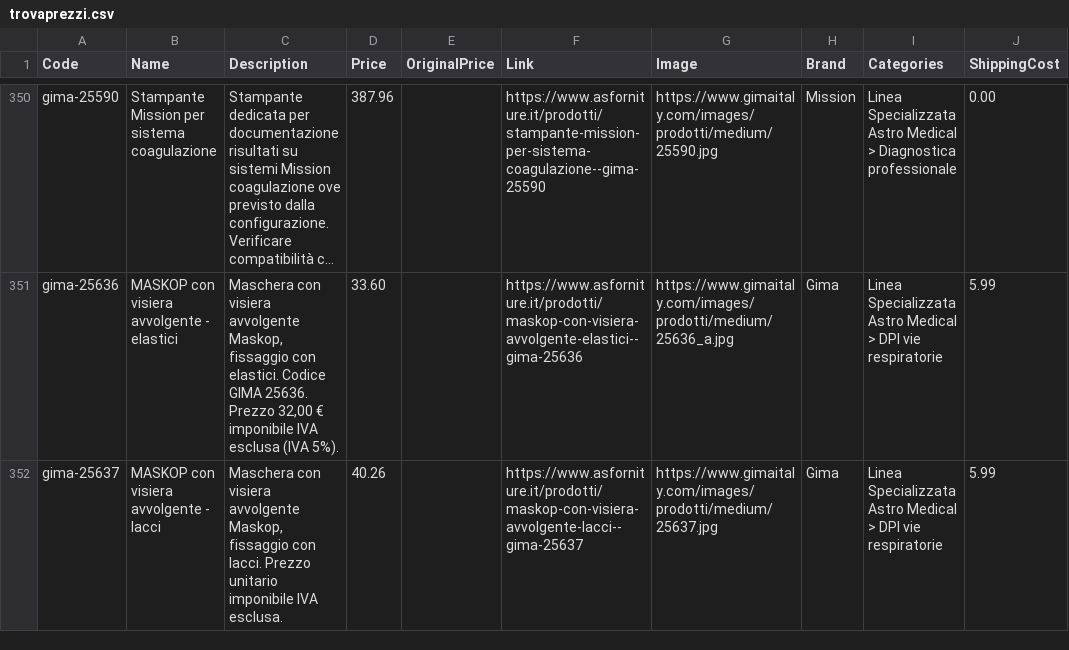
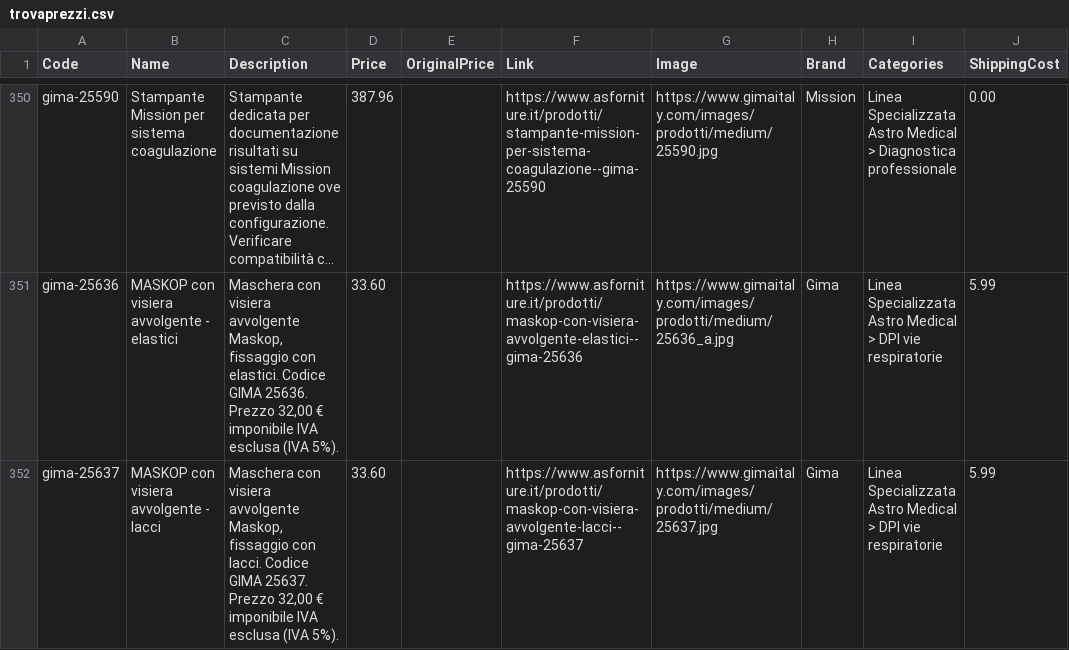
Before and after one commit to astroforniture/ecommerce-v2, a CSV file: public/feeds/trovaprezzi.csv, drawn as a sheet; only a part is shown, gaps mark what is left out; long unchanged cells end in …; the diff covers the shown part only; the diff names each change by its address in the sheet, - before the commit and + after, or states it on an @@ line.

```diff
--- a/public/feeds/trovaprezzi.csv
+++ b/public/feeds/trovaprezzi.csv
-C352 (Description): …con lacci. Prezzo unitario imponibile IVA esclusa.
+C352 (Description): …con lacci. Codice GIMA 25637. Prezzo 32,00 € imponibile IVA esclusa (IVA 5%).
-D352 (Price): 40.26
+D352 (Price): 33.60
```
Also changed, not shown: 37 edited cells elsewhere in this file, 6 other files.
